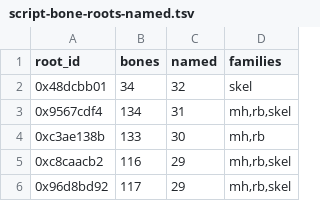
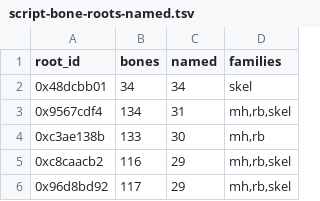
Before and after one commit to lynxnathan/rage-tools-vi, a TSV file: handoff/script-bone-roots-named.tsv, drawn as a sheet; only a part is shown.

```diff
--- a/handoff/script-bone-roots-named.tsv
+++ b/handoff/script-bone-roots-named.tsv
@@ -1,3 +1,3 @@
 root_id	bones	named	families
-0x48dcbb01	34	32	skel
+0x48dcbb01	34	34	skel
 0x9567cdf4	134	31	mh,rb,skel
```
Also changed, not shown: handoff/bone-hash-names.tsv, 4 other files.
